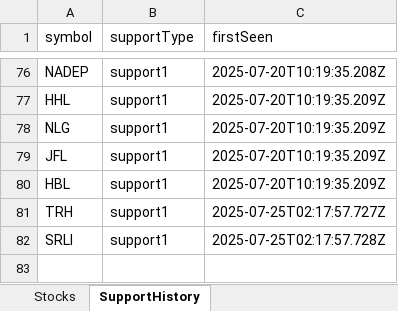
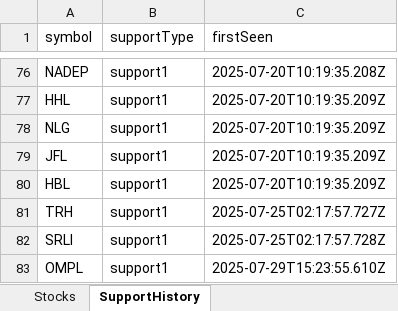
Before and after one commit to bikky983/a, an Excel workbook: public/stocks.xlsx, sheet SupportHistory, drawn as a sheet; only a part is shown, gaps mark what is left out; values as stored, in another font and other column widths than the file's, no borders; the diff names each change by its address in the sheet, - before the commit and + after, or states it on an @@ line.

```diff
--- a/public/stocks.xlsx (sheet SupportHistory)
+++ b/public/stocks.xlsx (sheet SupportHistory)
+row 83: OMPL | support1 | 2025-07-29T15:23:55.610Z
```
Also changed, not shown: sheet Stocks.
